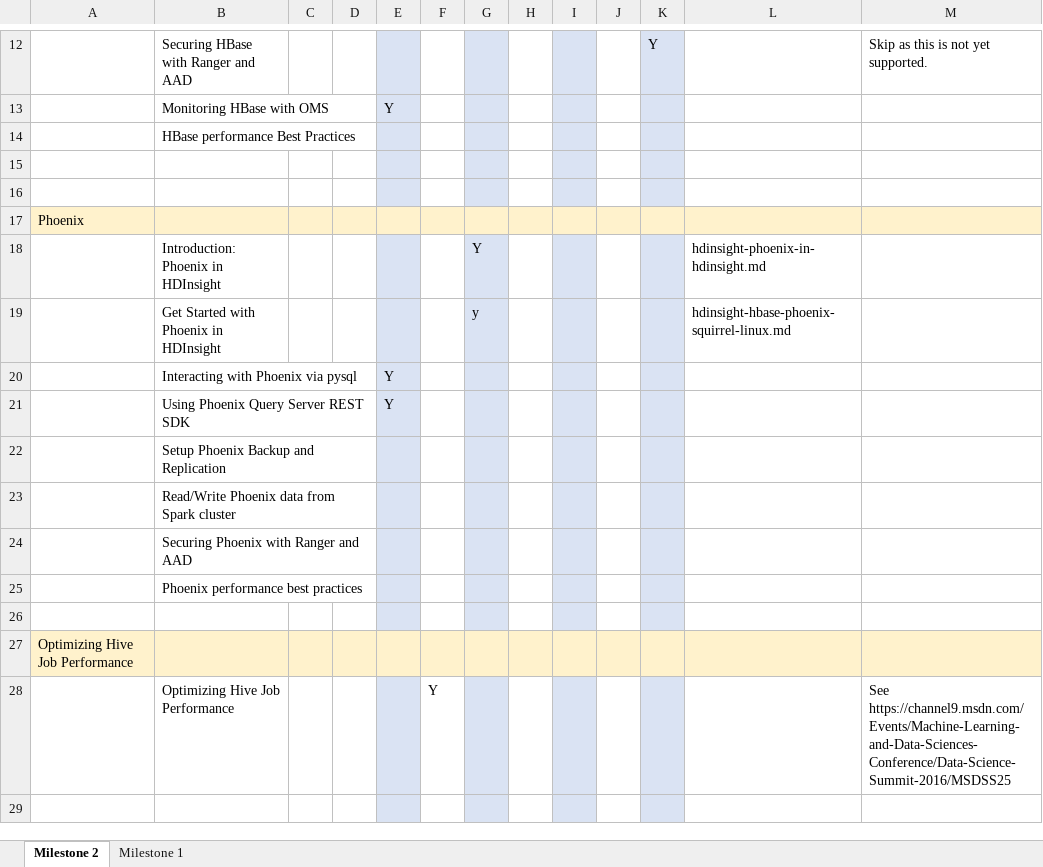
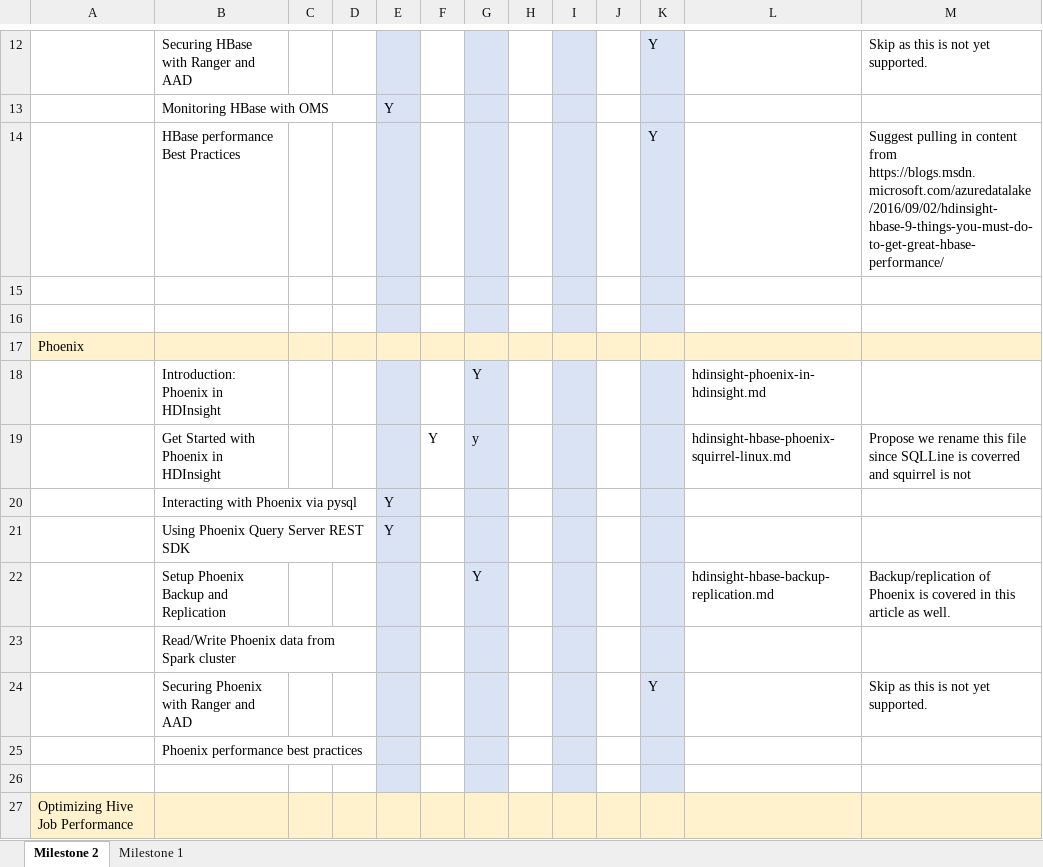
Before and after one commit to ZoinerTejada/hdinsight-docs, an Excel workbook: artifacts/project/HDInsight Dev Guide Status.xlsx, sheet Milestone 2, drawn as a sheet; only a part is shown, gaps mark what is left out; the shorter side is filled out with more unchanged rows; values as stored, in another font and other column widths than the file's, no borders; conditional formats not drawn; removed rows and columns are numbered as before the commit, all else as after; the diff names each change by its address in the sheet, - before the commit and + after, or states it on an @@ line.

Commit message:
Updated hbase backup article to include guidance on Phoenix

```diff
--- a/artifacts/project/HDInsight Dev Guide Status.xlsx (sheet Milestone 2)
+++ b/artifacts/project/HDInsight Dev Guide Status.xlsx (sheet Milestone 2)
-row 14:  | HBase performance Best Practices
+row 14:  | HBase performance Best Practices |  |  |  |  |  |  |  |  | Y |  | Suggest pulling in content from https://blogs.msdn.microsoft.com/azuredatalake/2016/09/02/hdinsight-hbase-9-things-you-must-do-to-get-great-hbase-performance/
-F19: (empty)
+F19: Y
-M19: (empty)
+M19: Propose we rename this file since SQLLine is coverred and squirrel is not
-row 22:  | Setup Phoenix Backup and Replication
+row 22:  | Setup Phoenix Backup and Replication |  |  |  |  | Y |  |  |  |  | hdinsight-hbase-backup-replication.md | Backup/replication of Phoenix is covered in this article as well.
-row 24:  | Securing Phoenix with Ranger and AAD
+row 24:  | Securing Phoenix with Ranger and AAD |  |  |  |  |  |  |  |  | Y |  | Skip as this is not yet supported.
```
Also changed, not shown: 1 other file.
